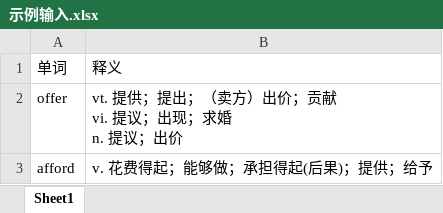
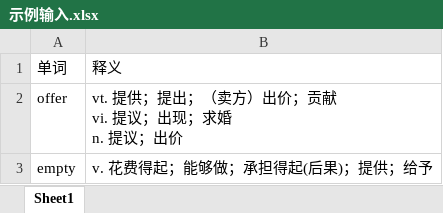
Before and after one commit to MauritiusChief/Mom-s-Flashcards, an Excel workbook: 示例输入.xlsx, sheet Sheet1, drawn as a sheet; values as stored, in another font and other column widths than the file's, no borders; the diff names each change by its address in the sheet, - before the commit and + after, or states it on an @@ line.

```diff
--- a/示例输入.xlsx (sheet Sheet1)
+++ b/示例输入.xlsx (sheet Sheet1)
-A3: afford
+A3: empty
```
Also changed, not shown: 1 other file.
